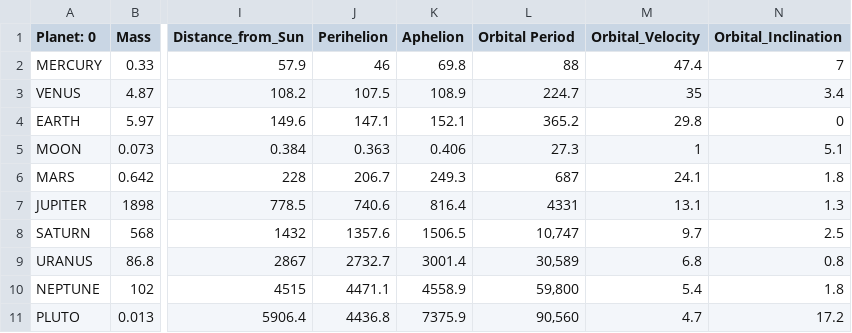
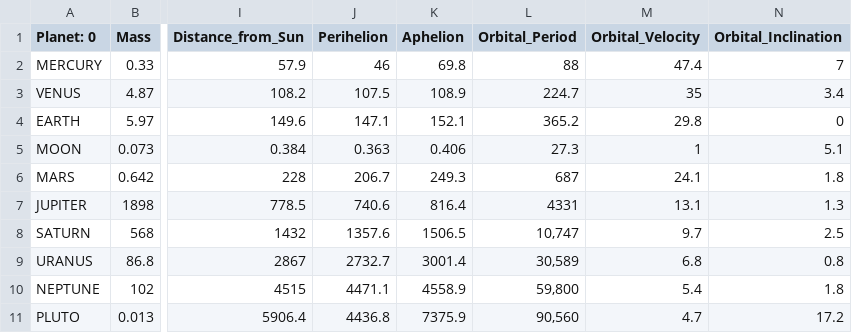
Before and after one commit to cattleya1218/CC_TeacherProject, a CSV file: Planetary .csv, drawn as a sheet; only a part is shown, gaps mark what is left out; the diff names each change by its address in the sheet, - before the commit and + after, or states it on an @@ line.

Commit message:
Update Planetary .csv

```diff
--- a/Planetary .csv
+++ b/Planetary .csv
-L1: Orbital Period
+L1: Orbital_Period
```
